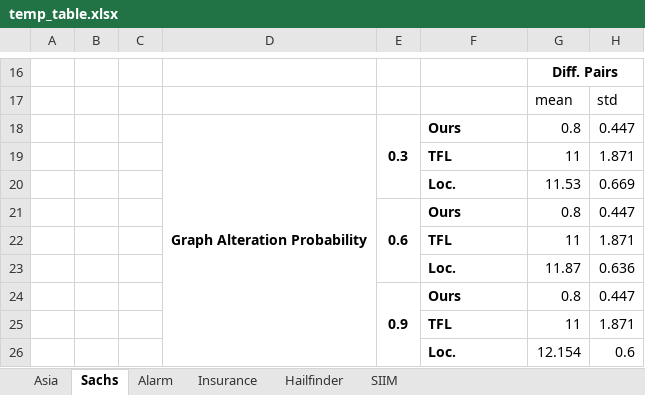
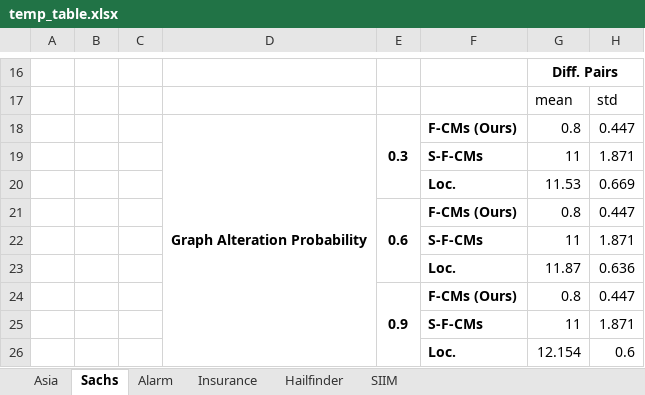
Before and after one commit to francescoTheSantis/F-CMs, an Excel workbook: temp_table.xlsx, sheet Sachs, drawn as a sheet; only a part is shown, gaps mark what is left out; values as stored, in another font and other column widths than the file's, no borders; the diff names each change by its address in the sheet, - before the commit and + after, or states it on an @@ line.

```diff
--- a/temp_table.xlsx (sheet Sachs)
+++ b/temp_table.xlsx (sheet Sachs)
-F18: Ours
+F18: F-CMs (Ours)
-F19: TFL
+F19: S-F-CMs
-F21: Ours
+F21: F-CMs (Ours)
-F22: TFL
+F22: S-F-CMs
-F24: Ours
+F24: F-CMs (Ours)
-F25: TFL
+F25: S-F-CMs
```
Also changed, not shown: sheet Insurance, sheet Hailfinder, sheet Alarm, sheet SIIM, sheet Asia, 1 other file.
